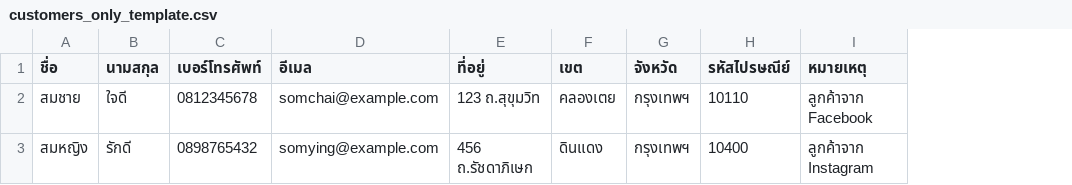
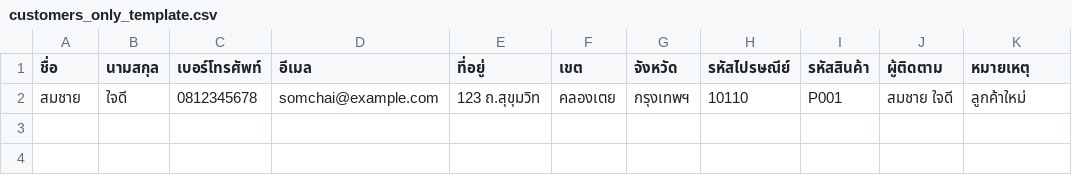
Before and after one commit to PonuoM/CRM_Saletracker, a CSV file: templates/customers_only_template.csv, drawn as a sheet; removed rows and columns are numbered as before the commit, all else as after; the diff names each change by its address in the sheet, - before the commit and + after, or states it on an @@ line.

```diff
--- a/templates/customers_only_template.csv
+++ b/templates/customers_only_template.csv
+column I (รหัสสินค้า), row 2: P001
+column J (ผู้ติดตาม), row 2: สมชาย ใจดี
-K2 (หมายเหตุ): ลูกค้าจาก Facebook
+K2 (หมายเหตุ): ลูกค้าใหม่
-row 3: สมหญิง | รักดี | 0898765432 | somying@example.com | 456 ถ.รัชดาภิเษก | ดินแดง | กรุงเทพฯ | 10400 | ลูกค้าจาก Instagram
```
Also changed, not shown: templates/customers_template.csv, templates/sales_import_template.csv, 48 other files.
